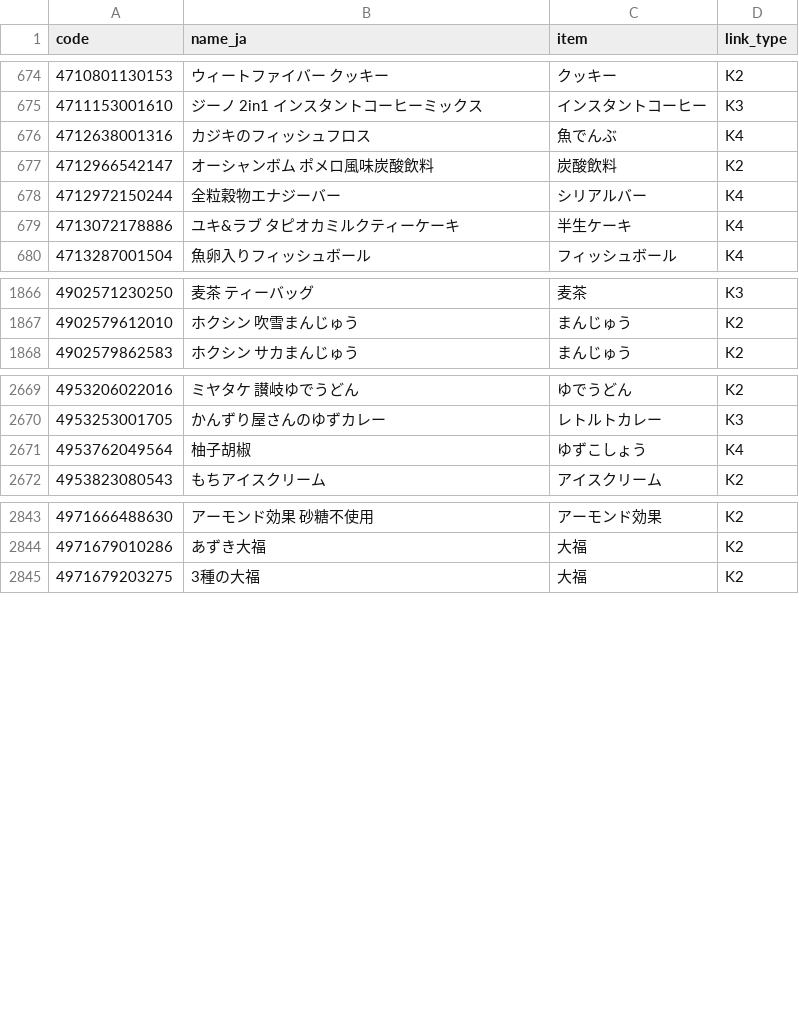
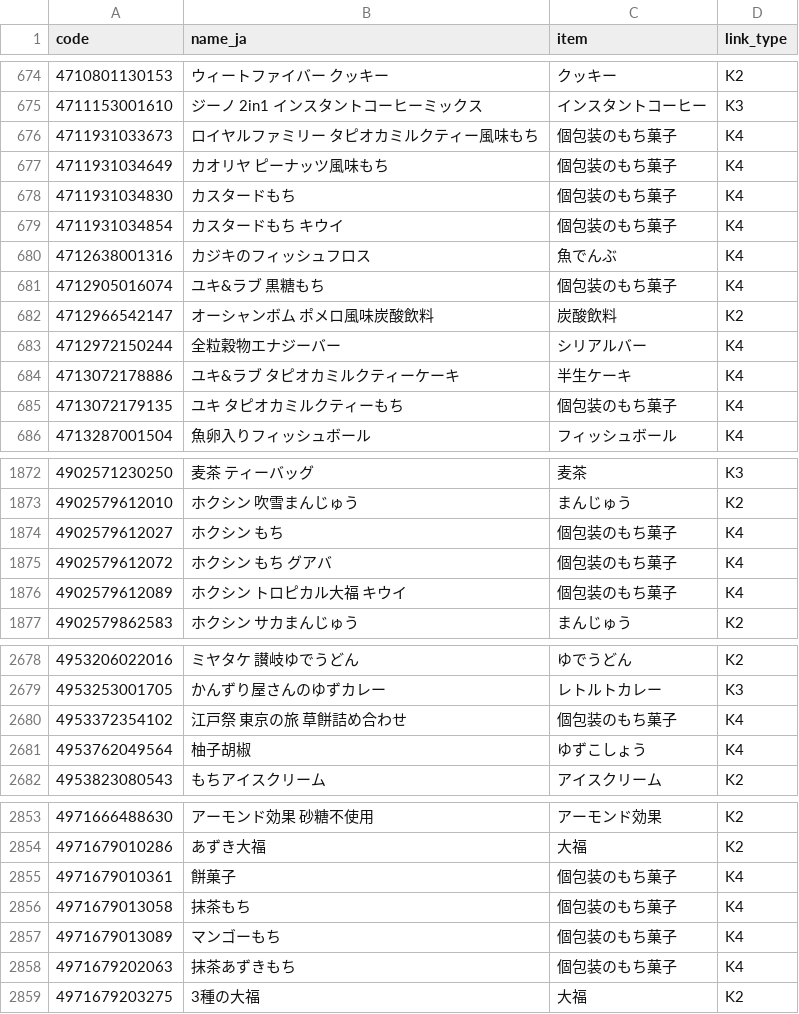
Before and after one commit to wanziwanzi250-a11y/off-japan-names, a CSV file: off-alias.csv, drawn as a sheet; only a part is shown, gaps mark what is left out; the diff covers the shown part only; the diff names each change by its address in the sheet, - before the commit and + after, or states it on an @@ line.

```diff
--- a/off-alias.csv
+++ b/off-alias.csv
+row 676: 4711931033673 | ロイヤルファミリー タピオカミルクティー風味もち | 個包装のもち菓子 | K4
+row 677: 4711931034649 | カオリヤ ピーナッツ風味もち | 個包装のもち菓子 | K4
+row 678: 4711931034830 | カスタードもち | 個包装のもち菓子 | K4
+row 679: 4711931034854 | カスタードもち キウイ | 個包装のもち菓子 | K4
+row 681: 4712905016074 | ユキ&ラブ 黒糖もち | 個包装のもち菓子 | K4
+row 685: 4713072179135 | ユキ タピオカミルクティーもち | 個包装のもち菓子 | K4
+row 1874: 4902579612027 | ホクシン もち | 個包装のもち菓子 | K4
+row 1875: 4902579612072 | ホクシン もち グアバ | 個包装のもち菓子 | K4
+row 1876: 4902579612089 | ホクシン トロピカル大福 キウイ | 個包装のもち菓子 | K4
+row 2680: 4953372354102 | 江戸祭 東京の旅 草餅詰め合わせ | 個包装のもち菓子 | K4
+row 2855: 4971679010361 | 餅菓子 | 個包装のもち菓子 | K4
+row 2856: 4971679013058 | 抹茶もち | 個包装のもち菓子 | K4
+row 2857: 4971679013089 | マンゴーもち | 個包装のもち菓子 | K4
+row 2858: 4971679202063 | 抹茶あずきもち | 個包装のもち菓子 | K4
```
Also changed, not shown: 1 added row elsewhere in this file, 1 other file.
